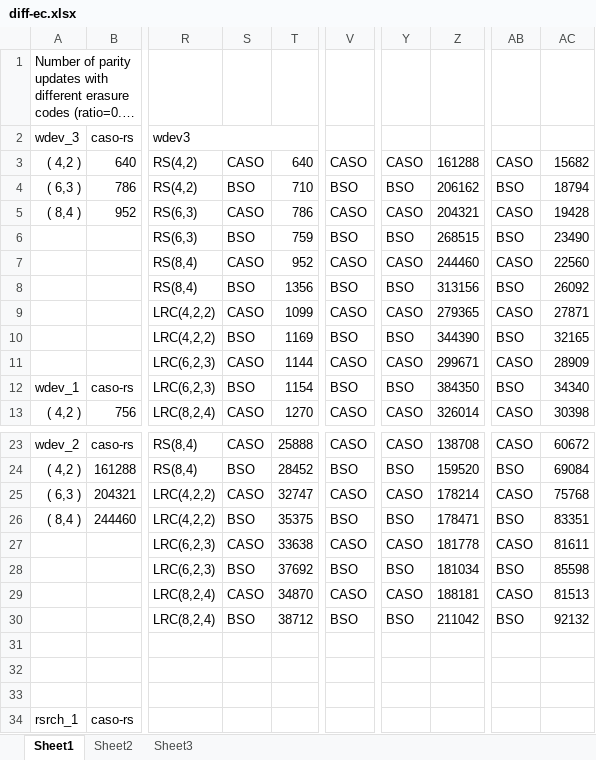
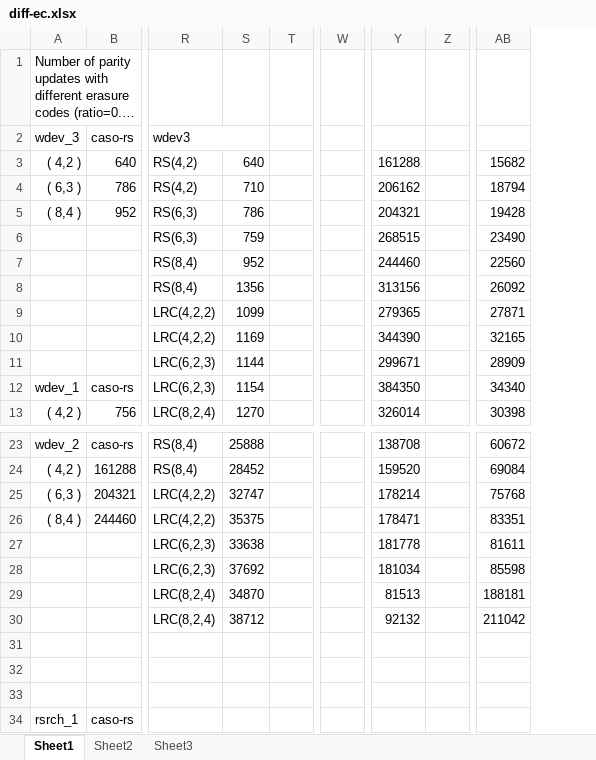
Before and after one commit to shenzr/CASO, an Excel workbook: journal-evaluation/diff-ec.xlsx, sheet Sheet1, drawn as a sheet; only a part is shown, gaps mark what is left out; long unchanged cells end in …; values as stored, in another font and other column widths than the file's, no cell formats; removed rows and columns are numbered as before the commit, all else as after; the diff names each change by its address in the sheet, - before the commit and + after, or states it on an @@ line.

```diff
--- a/journal-evaluation/diff-ec.xlsx (sheet Sheet1)
+++ b/journal-evaluation/diff-ec.xlsx (sheet Sheet1)
-column S, rows 3-13: CASO | BSO | CASO | BSO | CASO | BSO | CASO | BSO | CASO | BSO | CASO; rows 23-30: CASO | BSO | CASO | BSO | CASO | BSO | CASO | BSO
+column T, empty
-column V, rows 3-13: CASO | BSO | CASO | BSO | CASO | BSO | CASO | BSO | CASO | BSO | CASO; rows 23-30: CASO | BSO | CASO | BSO | CASO | BSO | CASO | BSO
+column W, empty
-column Y, rows 3-13: CASO | BSO | CASO | BSO | CASO | BSO | CASO | BSO | CASO | BSO | CASO; rows 23-30: CASO | BSO | CASO | BSO | CASO | BSO | CASO | BSO
+column Z, empty
-column AB, rows 3-13: CASO | BSO | CASO | BSO | CASO | BSO | CASO | BSO | CASO | BSO | CASO; rows 23-30: CASO | BSO | CASO | BSO | CASO | BSO | CASO | BSO
-Y29: 188181
+Y29: 81513
-AB29: 81513
+AB29: 188181
-Y30: 211042
+Y30: 92132
-AB30: 92132
+AB30: 211042
```
Also changed, not shown: cell formats, journal-evaluation/diff-analysis-ratios.xlsx, 6 other files.
